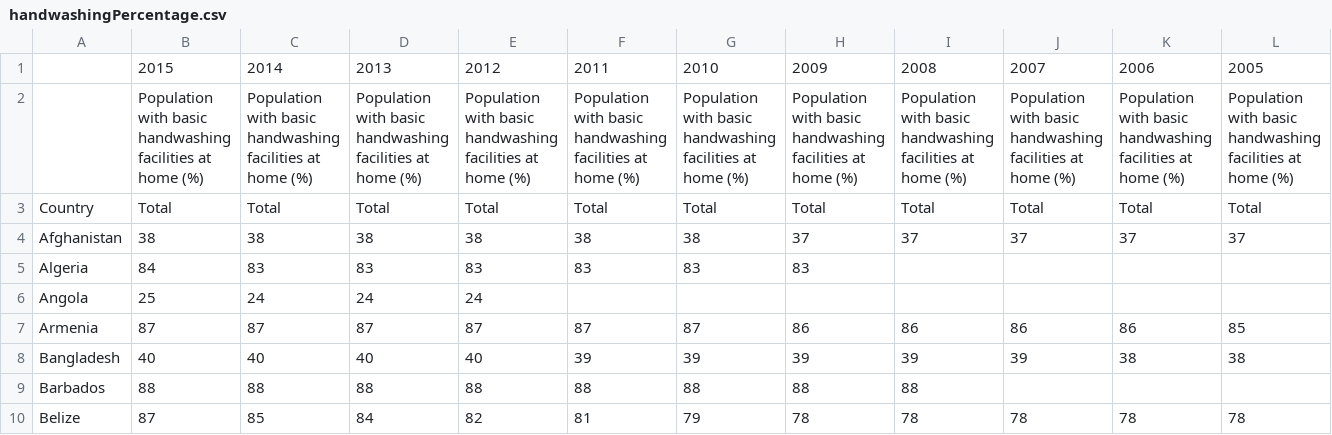
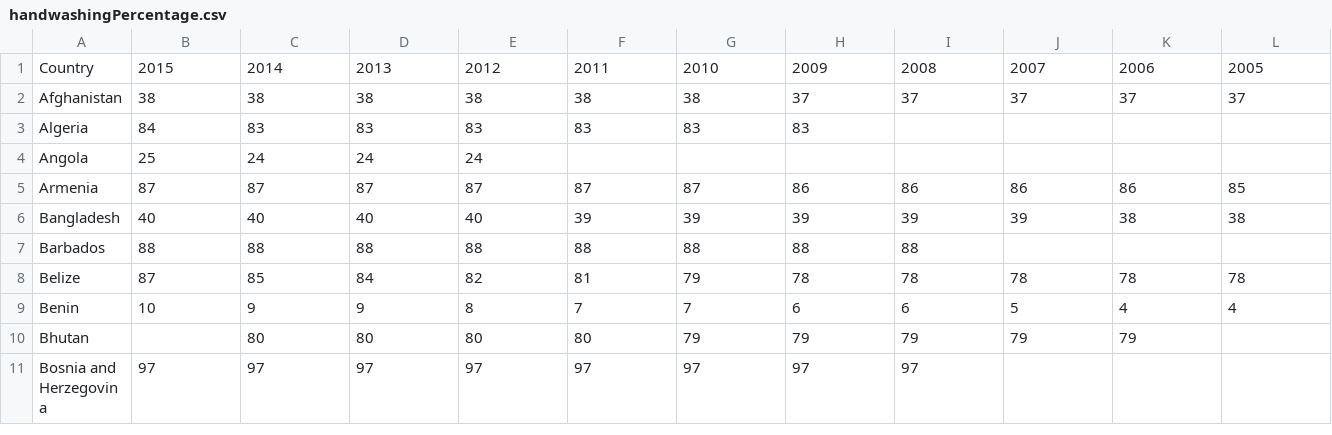
Before and after one commit to eelinee/programmeerproject, a CSV file: doc/script/handwashingPercentage.csv, drawn as a sheet; only a part is shown; the shorter side is filled out with more unchanged rows; rows hold the shown columns only; the diff names each change by its address in the sheet, - before the commit and + after, or states it on an @@ line.

```diff
--- a/doc/script/handwashingPercentage.csv
+++ b/doc/script/handwashingPercentage.csv
-A1: (empty)
+A1: Country
-row 2:  | Population with basic handwashing facilities at home (%) | Population with basic handwashing facilities at home (%) | Population with basic handwashing facilities at home (%) | Population with basic handwashing facilities at home (%) | Population with basic handwashing facilities at home (%) | Population with basic handwashing facilities at home (%) | Population with basic handwashing facilities at home (%) | Population with basic handwashing facilities at home (%) | Population with basic handwashing facilities at home (%) | Population with basic handwashing facilities at home (%) | Population with basic handwashing facilities at home (%)
-row 3: Country | Total | Total | Total | Total | Total | Total | Total | Total | Total | Total | Total
```
Also changed, not shown: doc/script/deathsInfectiousAndParasitic.csv, doc/script/totalDeaths.csv, 20 other files.
